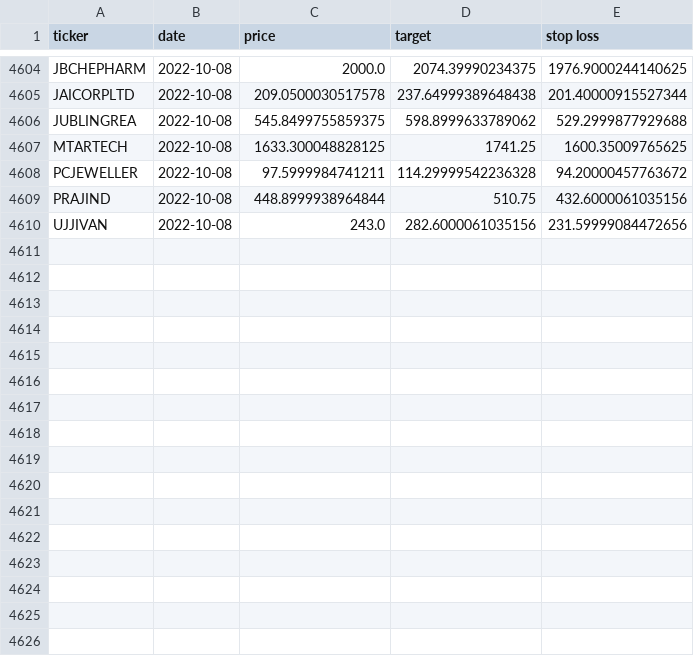
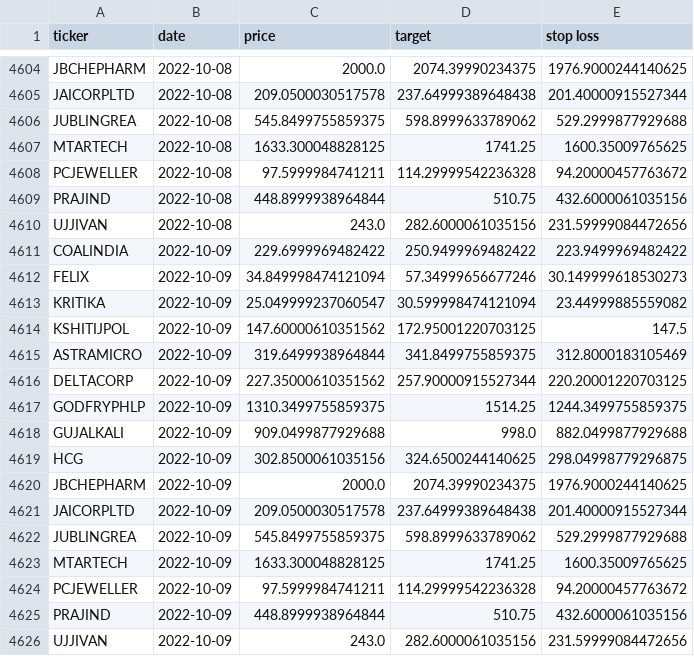
Before and after one commit to sswtlshth/ticker_data, a CSV file: output/relative_strength_data.csv, drawn as a sheet; only a part is shown, gaps mark what is left out.

Commit message:
automated script

```diff
--- a/output/relative_strength_data.csv
+++ b/output/relative_strength_data.csv
@@ -4610 +4610,17 @@ PRAJIND,2022-10-08,448.8999938964844,510.75,432.6000061035156
 UJJIVAN,2022-10-08,243.0,282.6000061035156,231.59999084472656
+COALINDIA,2022-10-09,229.6999969482422,250.9499969482422,223.9499969482422
+FELIX,2022-10-09,34.849998474121094,57.34999656677246,30.149999618530273
+KRITIKA,2022-10-09,25.049999237060547,30.599998474121094,23.44999885559082
+KSHITIJPOL,2022-10-09,147.60000610351562,172.95001220703125,147.5
+ASTRAMICRO,2022-10-09,319.6499938964844,341.8499755859375,312.8000183105469
+DELTACORP,2022-10-09,227.35000610351562,257.90000915527344,220.20001220703125
+GODFRYPHLP,2022-10-09,1310.3499755859375,1514.25,1244.3499755859375
+GUJALKALI,2022-10-09,909.0499877929688,998.0,882.0499877929688
+HCG,2022-10-09,302.8500061035156,324.6500244140625,298.04998779296875
+JBCHEPHARM,2022-10-09,2000.0,2074.39990234375,1976.9000244140625
+JAICORPLTD,2022-10-09,209.0500030517578,237.64999389648438,201.40000915527344
+JUBLINGREA,2022-10-09,545.8499755859375,598.8999633789062,529.2999877929688
+MTARTECH,2022-10-09,1633.300048828125,1741.25,1600.35009765625
+PCJEWELLER,2022-10-09,97.5999984741211,114.29999542236328,94.20000457763672
+PRAJIND,2022-10-09,448.8999938964844,510.75,432.6000061035156
+UJJIVAN,2022-10-09,243.0,282.6000061035156,231.59999084472656
```
